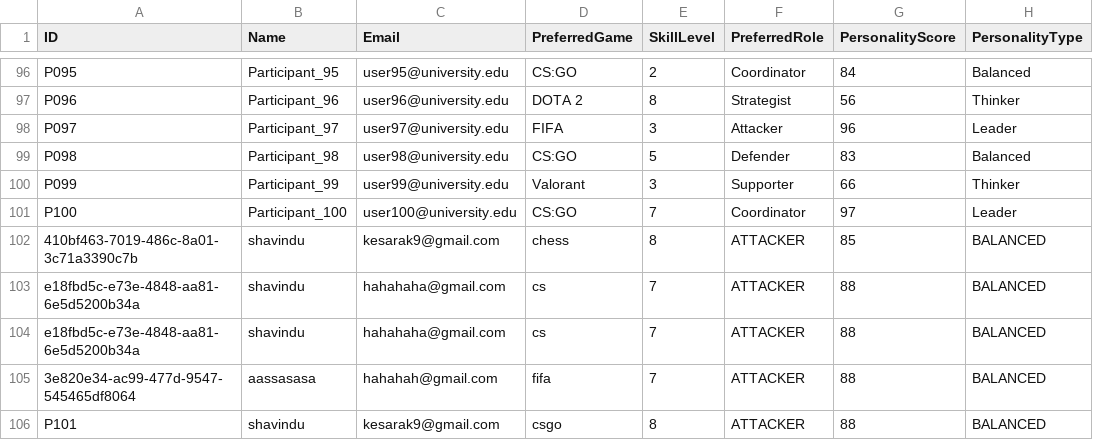
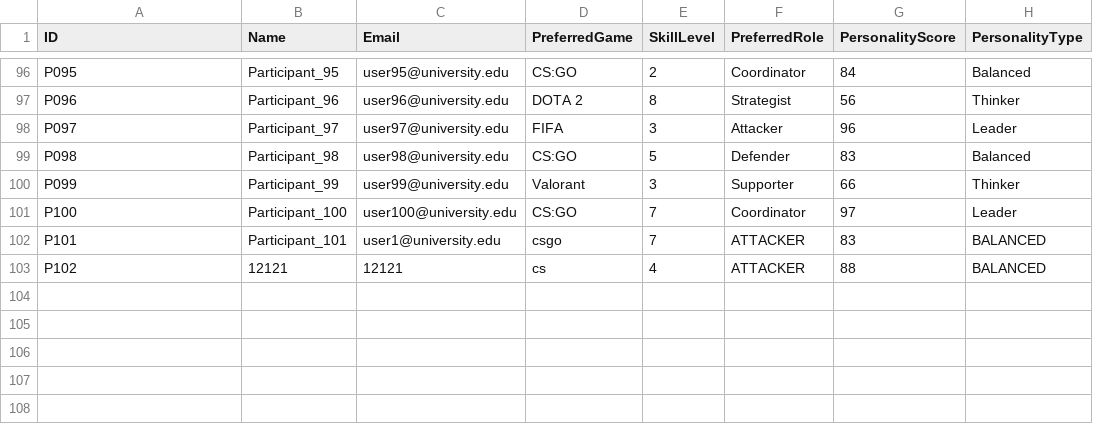
Before and after one commit to shavindukesara/TeamMate, a CSV file: data/participants_sample.csv, drawn as a sheet; only a part is shown, gaps mark what is left out.

```diff
--- a/data/participants_sample.csv
+++ b/data/participants_sample.csv
@@ -101,6 +101,3 @@ P099,Participant_99,user99@university.edu,Valorant,3,Supporter,66,Thinker
 P100,Participant_100,user100@university.edu,CS:GO,7,Coordinator,97,Leader
-410bf463-7019-486c-8a01-3c71a3390c7b,shavindu,kesarak9@gmail.com,chess,8,ATTACKER,85,BALANCED
-e18fbd5c-e73e-4848-aa81-6e5d5200b34a,shavindu,hahahaha@gmail.com,cs,7,ATTACKER,88,BALANCED
-e18fbd5c-e73e-4848-aa81-6e5d5200b34a,shavindu,hahahaha@gmail.com,cs,7,ATTACKER,88,BALANCED
-3e820e34-ac99-477d-9547-545465df8064,aassasasa,hahahah@gmail.com,fifa,7,ATTACKER,88,BALANCED
-P101,shavindu,kesarak9@gmail.com,csgo,8,ATTACKER,88,BALANCED
+P101,Participant_101,user1@university.edu,csgo,7,ATTACKER,83,BALANCED
+P102,12121,12121,cs,4,ATTACKER,88,BALANCED
```
Also changed, not shown: data/formed_teams.csv, data/leftovers.csv, 7 other files.
